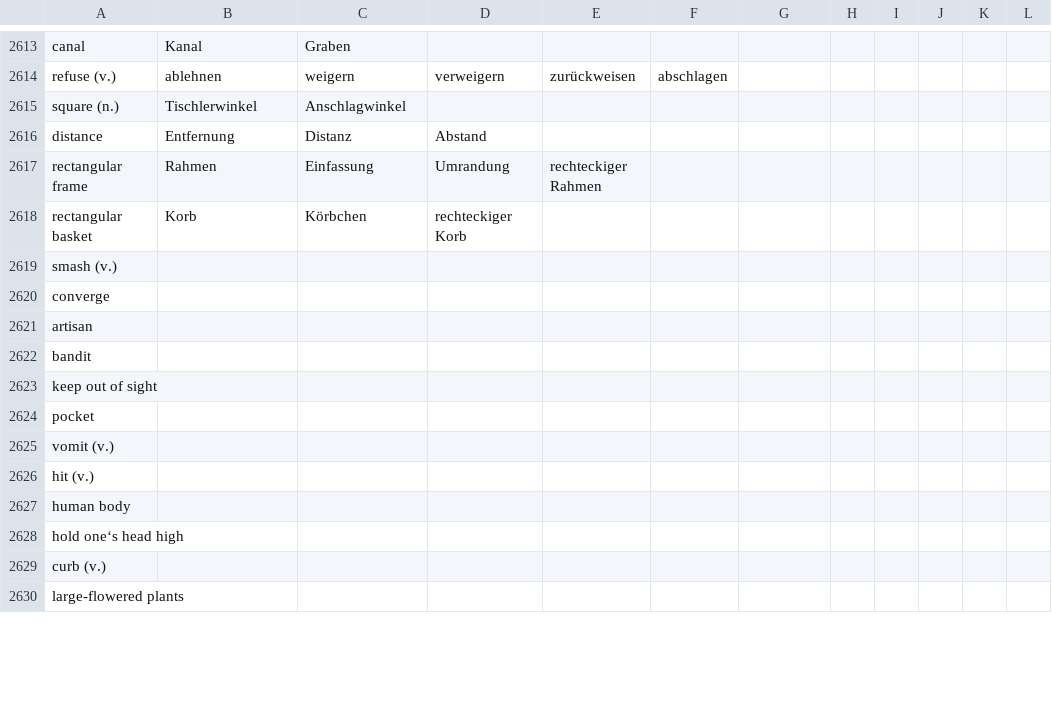
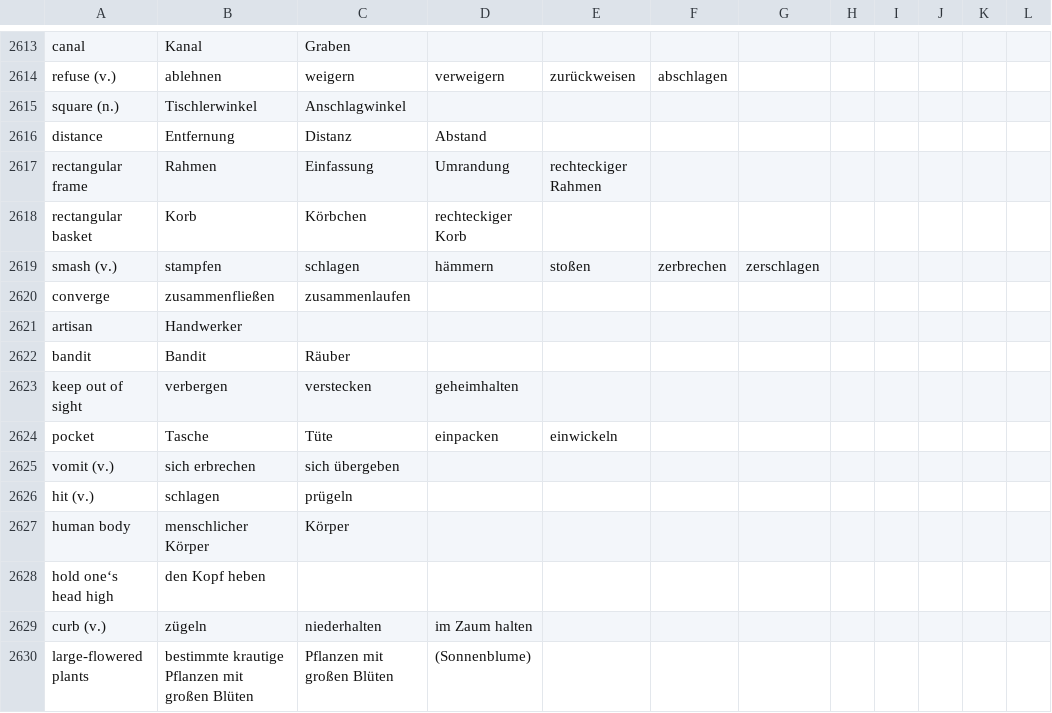
Before and after one commit to marcaltmann/hanzi, a TSV file: characters.tsv, drawn as a sheet; only a part is shown, gaps mark what is left out; the diff covers the shown part only; the diff names each change by its address in the sheet, - before the commit and + after, or states it on an @@ line.

Commit message:
Add lesson 43

```diff
--- a/characters.tsv
+++ b/characters.tsv
-B2619: (empty)
+B2619: stampfen
-C2619: (empty)
+C2619: schlagen
-D2619: (empty)
+D2619: hämmern
-E2619: (empty)
+E2619: stoßen
-F2619: (empty)
+F2619: zerbrechen
-G2619: (empty)
+G2619: zerschlagen
-B2620: (empty)
+B2620: zusammenfließen
-C2620: (empty)
+C2620: zusammenlaufen
-B2621: (empty)
+B2621: Handwerker
-B2622: (empty)
+B2622: Bandit
-C2622: (empty)
+C2622: Räuber
-B2623: (empty)
+B2623: verbergen
-C2623: (empty)
+C2623: verstecken
-D2623: (empty)
+D2623: geheimhalten
-B2624: (empty)
+B2624: Tasche
-C2624: (empty)
+C2624: Tüte
-D2624: (empty)
+D2624: einpacken
-E2624: (empty)
+E2624: einwickeln
-B2625: (empty)
+B2625: sich erbrechen
-C2625: (empty)
+C2625: sich übergeben
-B2626: (empty)
+B2626: schlagen
-C2626: (empty)
+C2626: prügeln
-B2627: (empty)
+B2627: menschlicher Körper
-C2627: (empty)
+C2627: Körper
-B2628: (empty)
+B2628: den Kopf heben
-B2629: (empty)
+B2629: zügeln
-C2629: (empty)
+C2629: niederhalten
-D2629: (empty)
+D2629: im Zaum halten
-B2630: (empty)
+B2630: bestimmte krautige Pflanzen mit großen Blüten
-C2630: (empty)
+C2630: Pflanzen mit großen Blüten
-D2630: (empty)
+D2630: (Sonnenblume)
```
Also changed, not shown: 35 edited cells elsewhere in this file.
